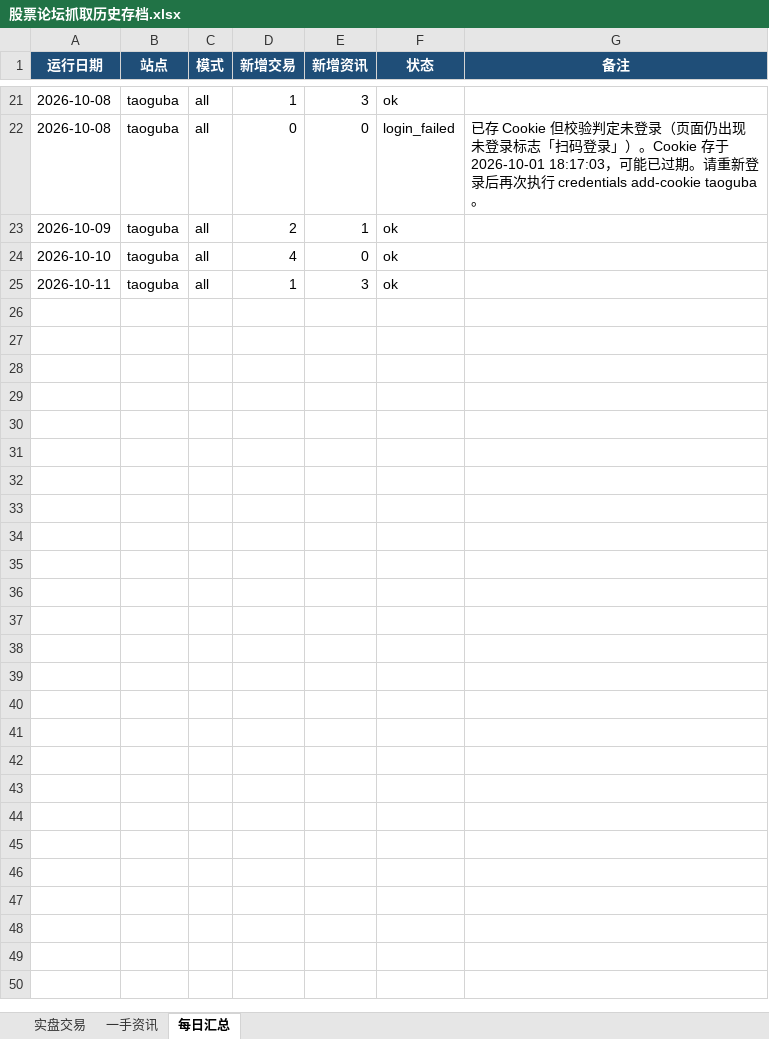
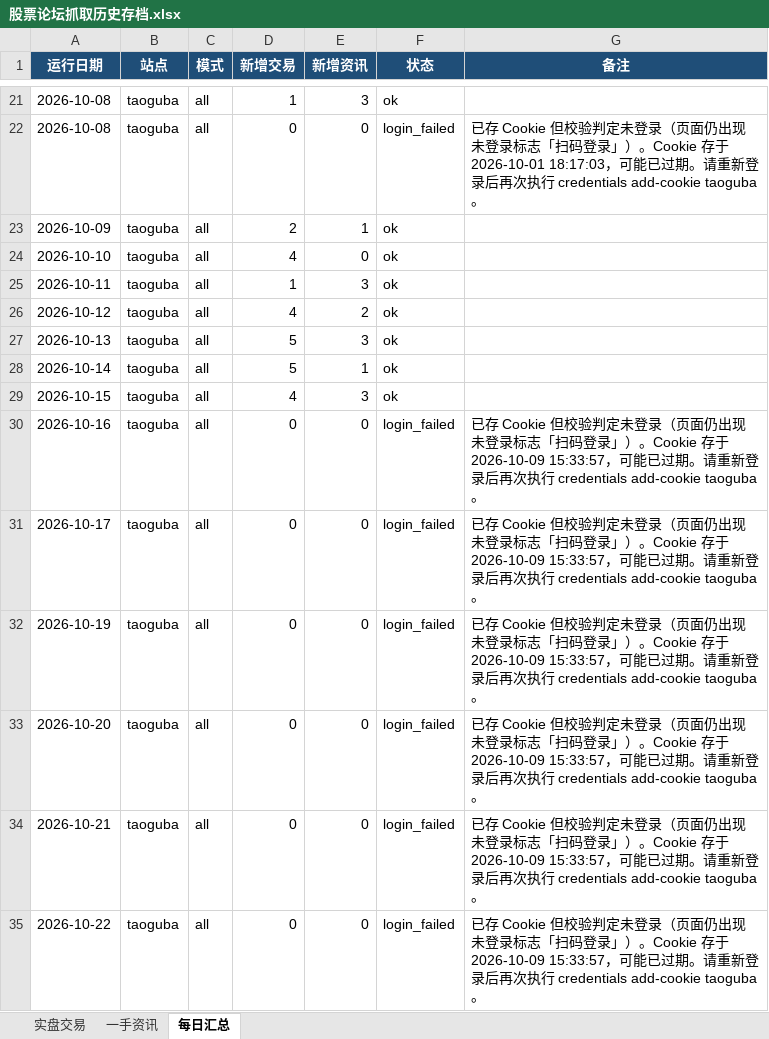
Before and after one commit to 15311258886-art/stock-forum-scraper, an Excel workbook: archive/股票论坛抓取历史存档.xlsx, sheet 每日汇总, drawn as a sheet; only a part is shown, gaps mark what is left out; values as stored, in another font and other column widths than the file's, no borders; the diff names each change by its address in the sheet, - before the commit and + after, or states it on an @@ line.

```diff
--- a/archive/股票论坛抓取历史存档.xlsx (sheet 每日汇总)
+++ b/archive/股票论坛抓取历史存档.xlsx (sheet 每日汇总)
+row 26: 2026-10-12 | taoguba | all | 4 | 2 | ok
+row 27: 2026-10-13 | taoguba | all | 5 | 3 | ok
+row 28: 2026-10-14 | taoguba | all | 5 | 1 | ok
+row 29: 2026-10-15 | taoguba | all | 4 | 3 | ok
+row 30: 2026-10-16 | taoguba | all | 0 | 0 | login_failed | 已存 Cookie 但校验判定未登录（页面仍出现未登录标志「扫码登录」）。Cookie 存于 2026-10-09 15:33:57，可能已过期。请重新登录后再次执行 credentials add-cookie taoguba。
+row 31: 2026-10-17 | taoguba | all | 0 | 0 | login_failed | 已存 Cookie 但校验判定未登录（页面仍出现未登录标志「扫码登录」）。Cookie 存于 2026-10-09 15:33:57，可能已过期。请重新登录后再次执行 credentials add-cookie taoguba。
+row 32: 2026-10-19 | taoguba | all | 0 | 0 | login_failed | 已存 Cookie 但校验判定未登录（页面仍出现未登录标志「扫码登录」）。Cookie 存于 2026-10-09 15:33:57，可能已过期。请重新登录后再次执行 credentials add-cookie taoguba。
+row 33: 2026-10-20 | taoguba | all | 0 | 0 | login_failed | 已存 Cookie 但校验判定未登录（页面仍出现未登录标志「扫码登录」）。Cookie 存于 2026-10-09 15:33:57，可能已过期。请重新登录后再次执行 credentials add-cookie taoguba。
+row 34: 2026-10-21 | taoguba | all | 0 | 0 | login_failed | 已存 Cookie 但校验判定未登录（页面仍出现未登录标志「扫码登录」）。Cookie 存于 2026-10-09 15:33:57，可能已过期。请重新登录后再次执行 credentials add-cookie taoguba。
+row 35: 2026-10-22 | taoguba | all | 0 | 0 | login_failed | 已存 Cookie 但校验判定未登录（页面仍出现未登录标志「扫码登录」）。Cookie 存于 2026-10-09 15:33:57，可能已过期。请重新登录后再次执行 credentials add-cookie taoguba。
```
Also changed, not shown: sheet 实盘交易, sheet 一手资讯, 27 other files.
